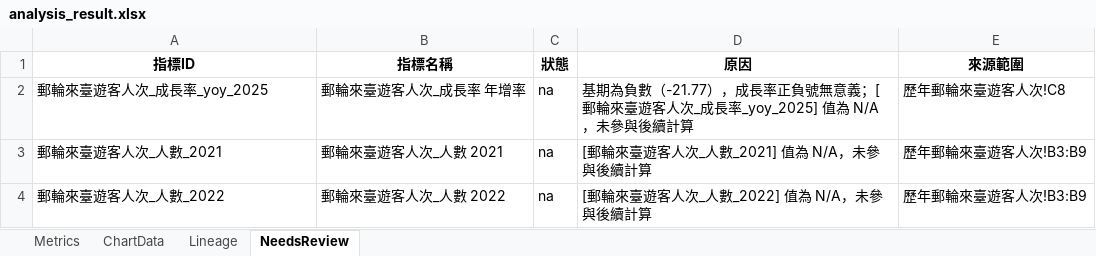
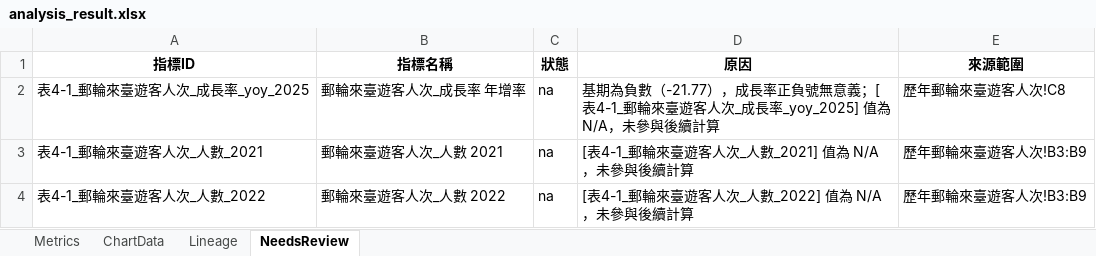
Before and after one commit to stoy95536/2026_AWS_Contest, an Excel workbook: outputs/analysis_result.xlsx, sheet NeedsReview, drawn as a sheet; values as stored, in another font and other column widths than the file's, no borders; the diff names each change by its address in the sheet, - before the commit and + after, or states it on an @@ line.

```diff
--- a/outputs/analysis_result.xlsx (sheet NeedsReview)
+++ b/outputs/analysis_result.xlsx (sheet NeedsReview)
-A2 (指標ID): 郵輪來臺遊客人次_成長率_yoy_2025
+A2 (指標ID): 表4-1_郵輪來臺遊客人次_成長率_yoy_2025
-D2 (原因): …意義；[郵輪來臺…
+D2 (原因): …意義；[表4-1_郵輪來臺…
-A3 (指標ID): 郵輪來臺遊客人次_人數_2021
+A3 (指標ID): 表4-1_郵輪來臺遊客人次_人數_2021
-D3 (原因): [郵輪來臺遊客人次_人數_2021] 值為 N/A，未參與後續計算
+D3 (原因): [表4-1_郵輪來臺遊客人次_人數_2021] 值為 N/A，未參與後續計算
-A4 (指標ID): 郵輪來臺遊客人次_人數_2022
+A4 (指標ID): 表4-1_郵輪來臺遊客人次_人數_2022
-D4 (原因): [郵輪來臺遊客人次_人數_2022] 值為 N/A，未參與後續計算
+D4 (原因): [表4-1_郵輪來臺遊客人次_人數_2022] 值為 N/A，未參與後續計算
```
Also changed, not shown: sheet Metrics, sheet Lineage, sheet ChartData, 11 other files.
